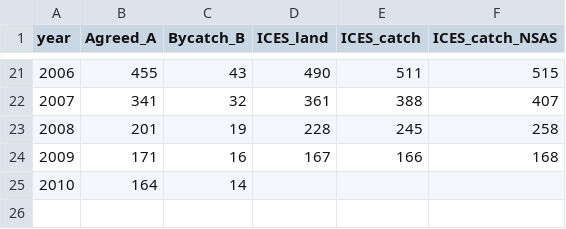
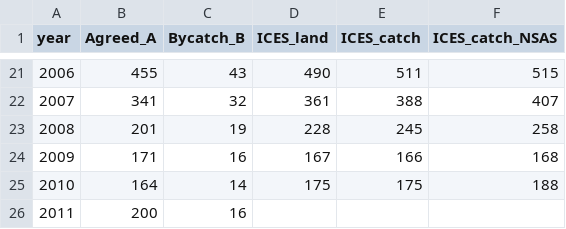
Before and after one commit to IcesHAWG/trunk, a CSV file: NSAS/data/historic data/TAC-historic.csv, drawn as a sheet; only a part is shown, gaps mark what is left out.

Commit message:
updated historic TACs

```diff
--- a/NSAS/data/historic data/TAC-historic.csv
+++ b/NSAS/data/historic data/TAC-historic.csv
@@ -24,2 +24,3 @@ year,Agreed_A,Bycatch_B,ICES_land,ICES_catch,ICES_catch_NSAS
 2009,171,16,167,166,168
-2010,164,14,,,
+2010,164,14,175,175,188
+2011,200,16,,,
```
